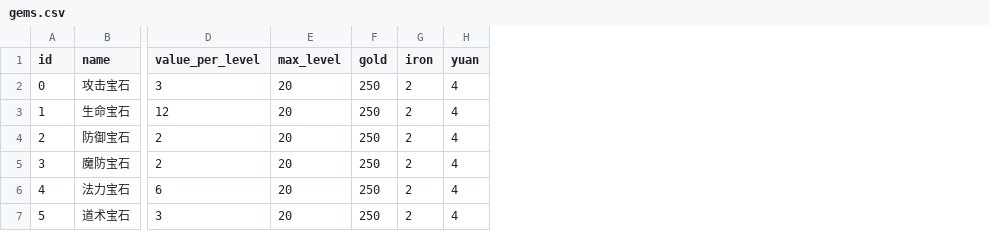
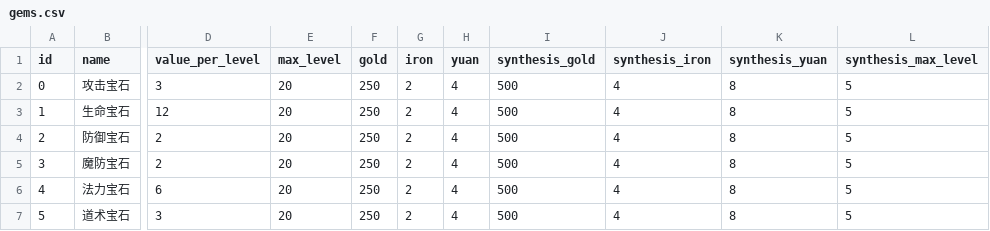
Before and after one commit to vxcnw/zan-lang, a CSV file: templates/game/legend/data/gems.csv, drawn as a sheet; only a part is shown, gaps mark what is left out; the diff names each change by its address in the sheet, - before the commit and + after, or states it on an @@ line.

Commit message:
feat(game): add gem synthesis progression

```diff
--- a/templates/game/legend/data/gems.csv
+++ b/templates/game/legend/data/gems.csv
+column I (synthesis_gold), rows 2-7: all 500
+column J (synthesis_iron), rows 2-7: all 4
+column K (synthesis_yuan), rows 2-7: all 8
+column L (synthesis_max_level), rows 2-7: all 5
```
Also changed, not shown: 6 other files.
